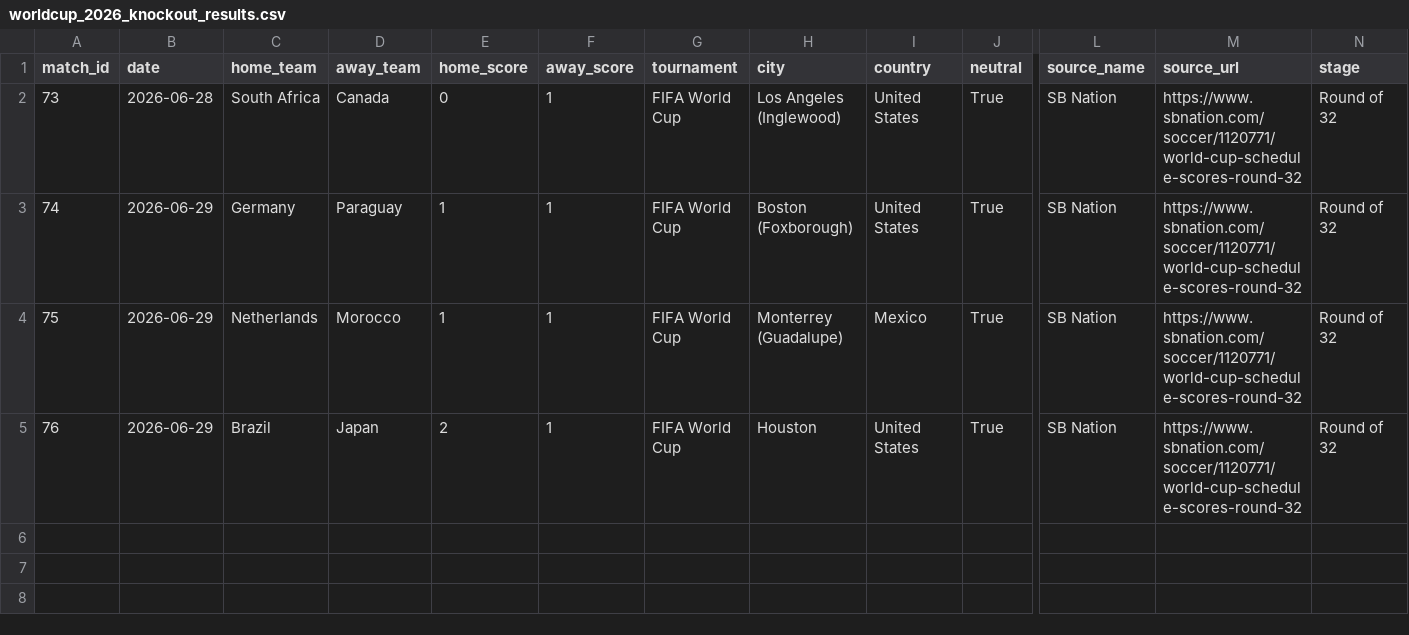
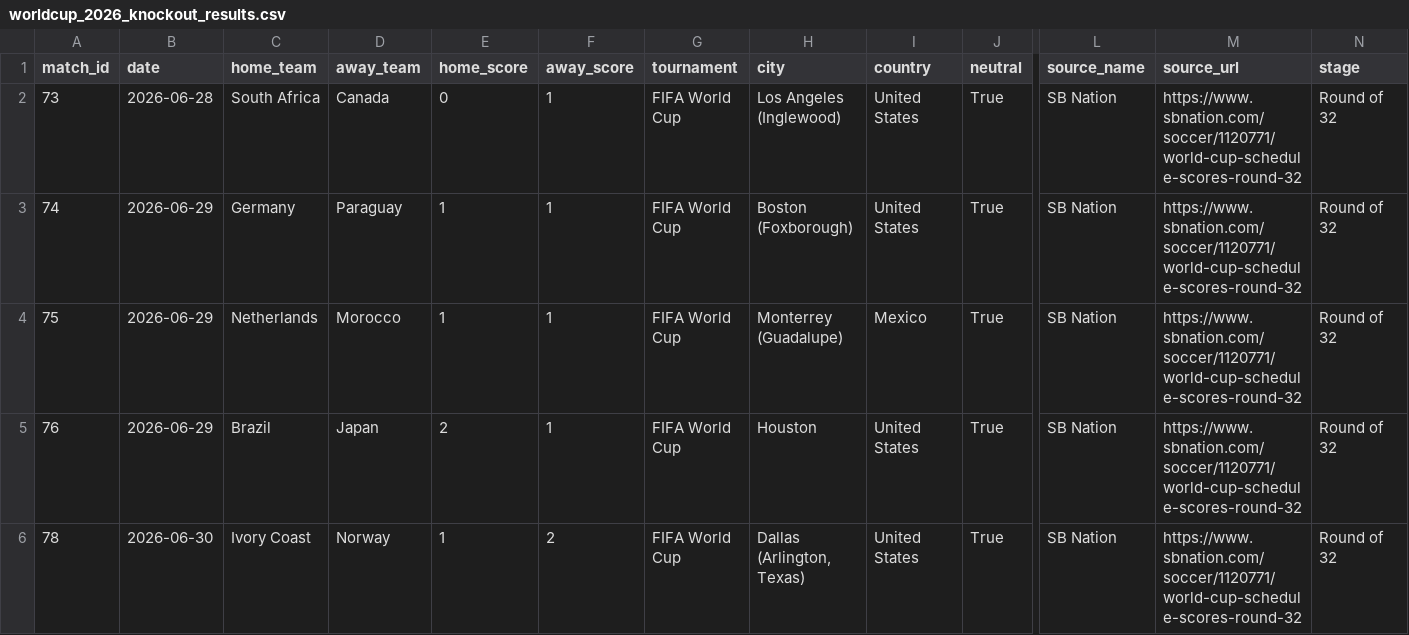
Before and after one commit to HendrikReitsma/wc2026-predictor, a CSV file: data/manual/worldcup_2026_knockout_results.csv, drawn as a sheet; only a part is shown, gaps mark what is left out; rows hold the shown columns only; the diff names each change by its address in the sheet, - before the commit and + after, or states it on an @@ line.

Commit message:
Update knockout evaluation results

```diff
--- a/data/manual/worldcup_2026_knockout_results.csv
+++ b/data/manual/worldcup_2026_knockout_results.csv
+row 6: 78 | 2026-06-30 | Ivory Coast | Norway | 1 | 2 | FIFA World Cup | Dallas (Arlington, Texas) | United States | True | SB Nation | https://www.sbnation.com/soccer/1120771/world-cup-schedule-scores-round-32 | Round of 32
```
Also changed, not shown: 4 other files.
